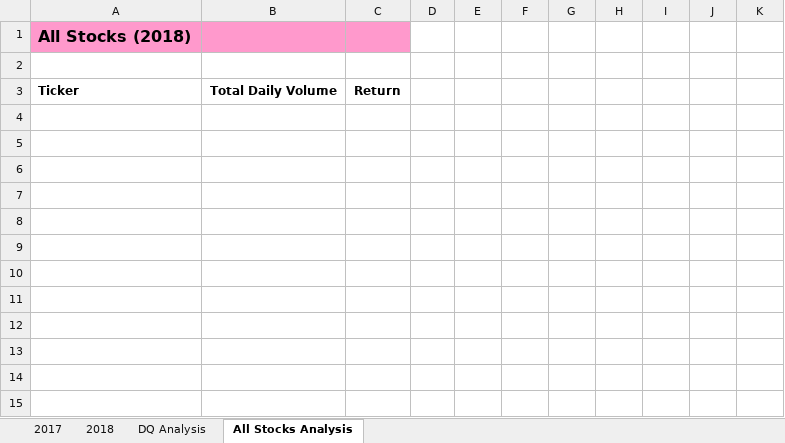
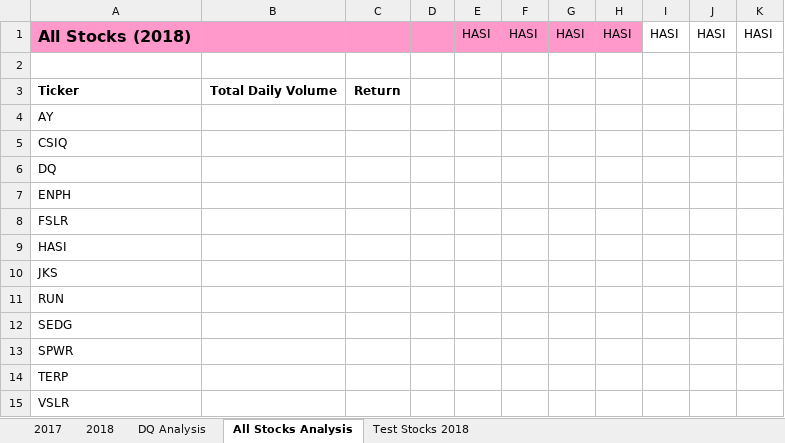
Before and after one commit to meggrooms/stock_analysis, an Excel workbook: green_stocks.xlsm, sheet All Stocks Analysis, drawn as a sheet; values as stored, in another font and other column widths than the file's, no borders; removed rows and columns are numbered as before the commit, all else as after; the diff names each change by its address in the sheet, - before the commit and + after, or states it on an @@ line.

Commit message:
Add files via upload

```diff
--- a/green_stocks.xlsm (sheet All Stocks Analysis)
+++ b/green_stocks.xlsm (sheet All Stocks Analysis)
+sheet tab: Test Stocks 2018
-row 1: All Stocks (2018)
+row 1: All Stocks (2018) |  |  |  | HASI | HASI | HASI | HASI | HASI | HASI | HASI
+row 4: AY
+row 5: CSIQ
+row 6: DQ
+row 7: ENPH
+row 8: FSLR
+row 9: HASI
+row 10: JKS
+row 11: RUN
+row 12: SEDG
+row 13: SPWR
+row 14: TERP
+row 15: VSLR
```
